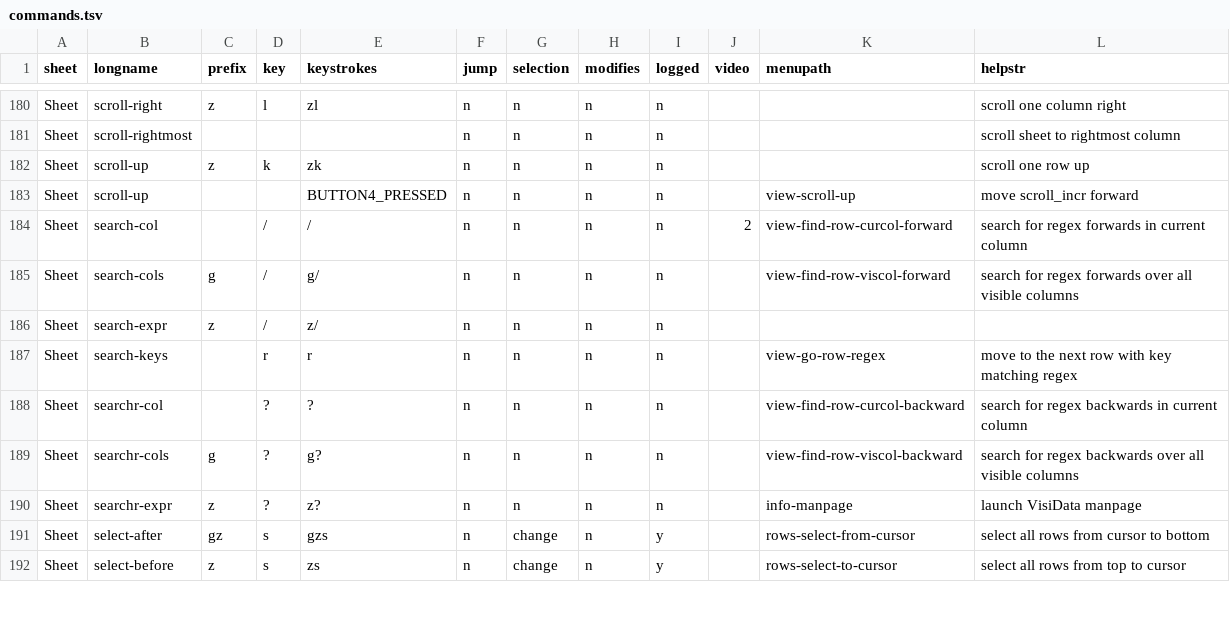
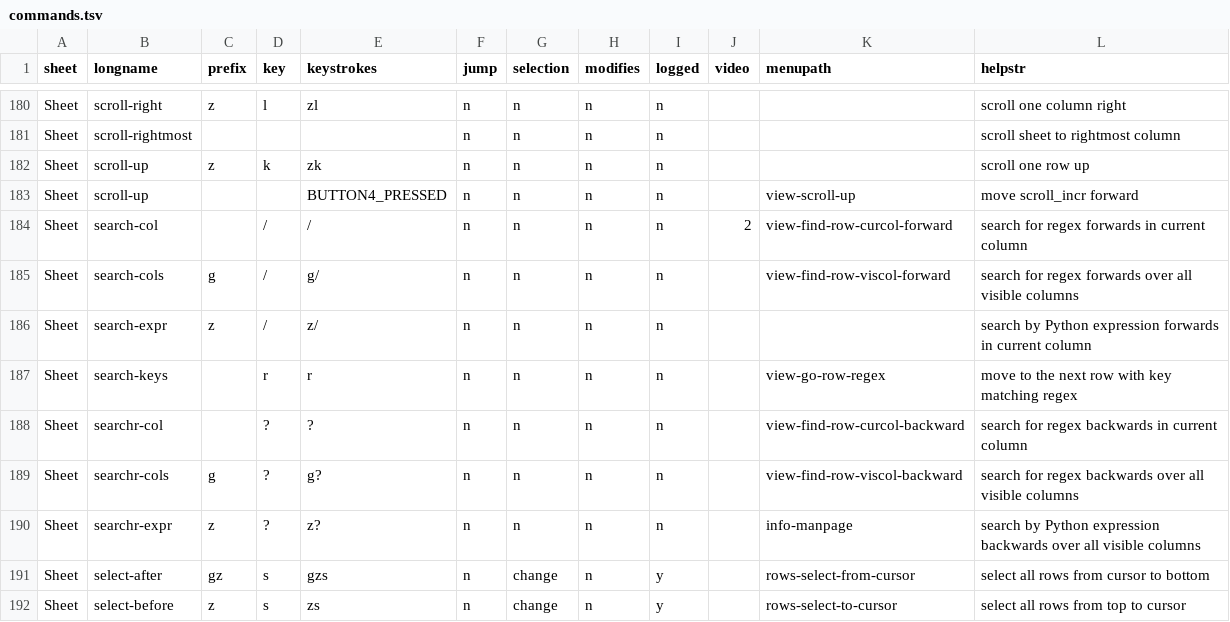
Before and after one commit to saulpw/visidata, a TSV file: dev/commands.tsv, drawn as a sheet; only a part is shown, gaps mark what is left out.

```diff
--- a/dev/commands.tsv
+++ b/dev/commands.tsv
@@ -185,3 +185,3 @@ Sheet	search-col		/	/	n	n	n	n	2	view-find-row-curcol-forward	search for regex fo
 Sheet	search-cols	g	/	g/	n	n	n	n		view-find-row-viscol-forward	search for regex forwards over all visible columns
-Sheet	search-expr	z	/	z/	n	n	n	n			
+Sheet	search-expr	z	/	z/	n	n	n	n			search by Python expression forwards in current column
 Sheet	search-keys		r	r	n	n	n	n		view-go-row-regex	move to the next row with key matching regex
@@ -189,3 +189,3 @@ Sheet	searchr-col		?	?	n	n	n	n		view-find-row-curcol-backward	search for regex b
 Sheet	searchr-cols	g	?	g?	n	n	n	n		view-find-row-viscol-backward	search for regex backwards over all visible columns
-Sheet	searchr-expr	z	?	z?	n	n	n	n		info-manpage	launch VisiData manpage
+Sheet	searchr-expr	z	?	z?	n	n	n	n		info-manpage	search by Python expression backwards over all visible columns
 Sheet	select-after	gz	s	gzs	n	change	n	y		rows-select-from-cursor	select all rows from cursor to bottom
```
Also changed, not shown: 1 other file.
